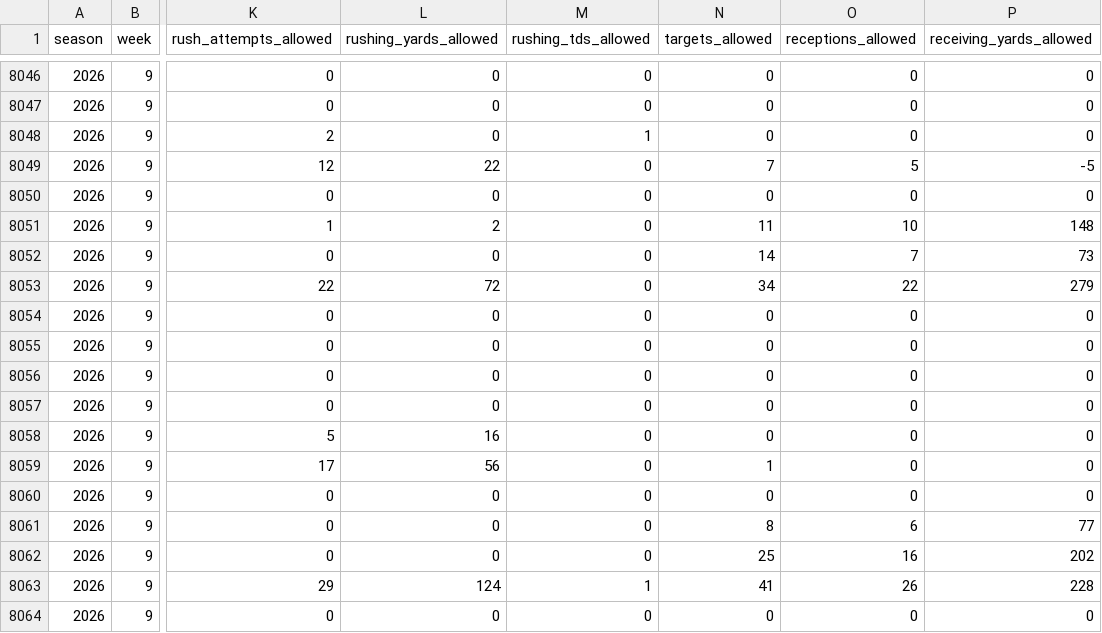
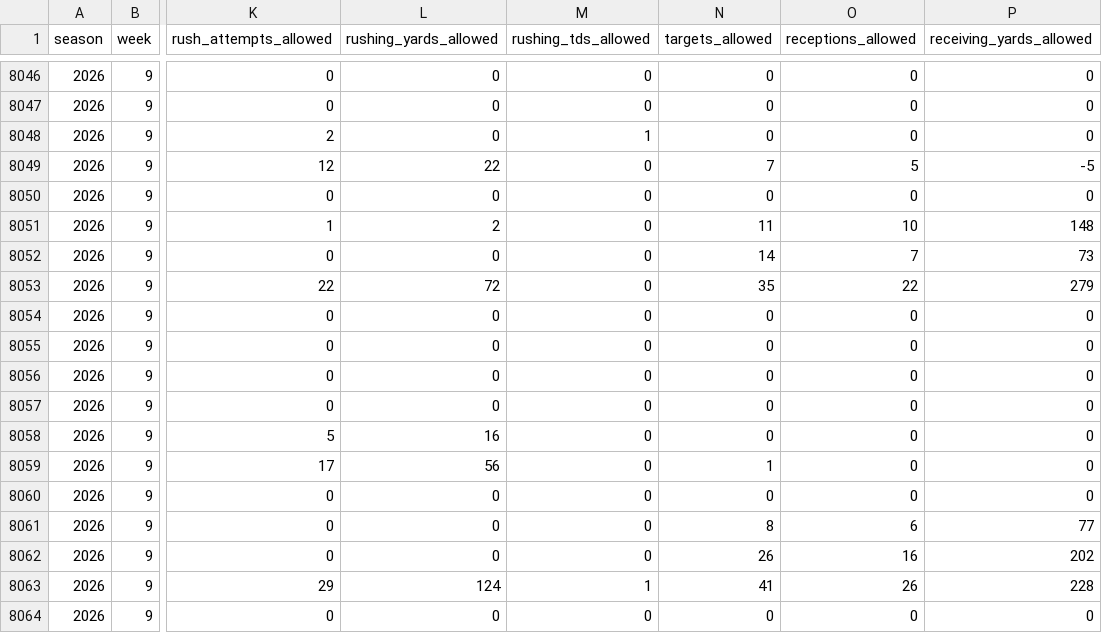
Before and after one commit to brianmarks4-byte/prop-edge, a CSV file: data/prop_edge_matchups.csv, drawn as a sheet; only a part is shown, gaps mark what is left out; the diff names each change by its address in the sheet, - before the commit and + after, or states it on an @@ line.

```diff
--- a/data/prop_edge_matchups.csv
+++ b/data/prop_edge_matchups.csv
-N8053 (targets_allowed): 34
+N8053 (targets_allowed): 35
-N8062 (targets_allowed): 25
+N8062 (targets_allowed): 26
```
Also changed, not shown: 2 other files.
